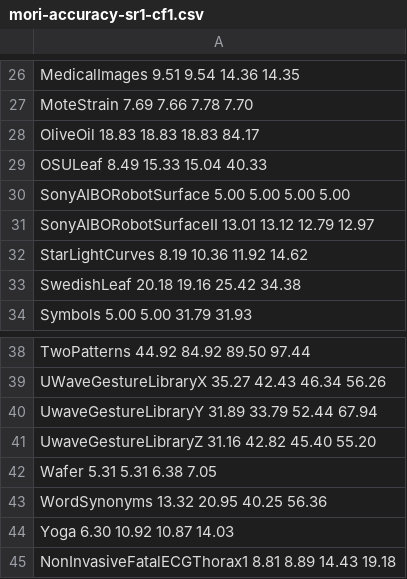
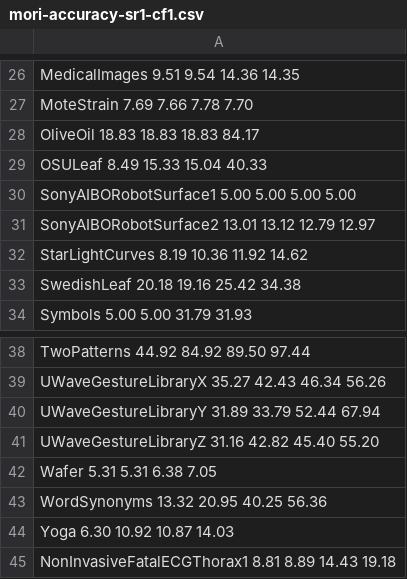
Before and after one commit to MarcCoru/crop-type-mapping, a CSV file: viz/data/morietal2017/mori-accuracy-sr1-cf1.csv, drawn as a sheet; only a part is shown, gaps mark what is left out.

```diff
--- a/viz/data/morietal2017/mori-accuracy-sr1-cf1.csv
+++ b/viz/data/morietal2017/mori-accuracy-sr1-cf1.csv
@@ -29,4 +29,4 @@ OliveOil 18.83 18.83 18.83 84.17
 OSULeaf 8.49 15.33 15.04 40.33
-SonyAIBORobotSurface 5.00 5.00 5.00 5.00
-SonyAIBORobotSurfaceII 13.01 13.12 12.79 12.97
+SonyAIBORobotSurface1 5.00 5.00 5.00 5.00
+SonyAIBORobotSurface2 13.01 13.12 12.79 12.97
 StarLightCurves 8.19 10.36 11.92 14.62
@@ -39,4 +39,4 @@ TwoPatterns 44.92 84.92 89.50 97.44
 UWaveGestureLibraryX 35.27 42.43 46.34 56.26
-UwaveGestureLibraryY 31.89 33.79 52.44 67.94
-UwaveGestureLibraryZ 31.16 42.82 45.40 55.20
+UWaveGestureLibraryY 31.89 33.79 52.44 67.94
+UWaveGestureLibraryZ 31.16 42.82 45.40 55.20
 Wafer 5.31 5.31 6.38 7.05
```
Also changed, not shown: viz/data/morietal2017/mori-accuracy-sr2-cf1.csv, viz/data/morietal2017/mori-accuracy-sr2-cf2.csv, 15 other files.
